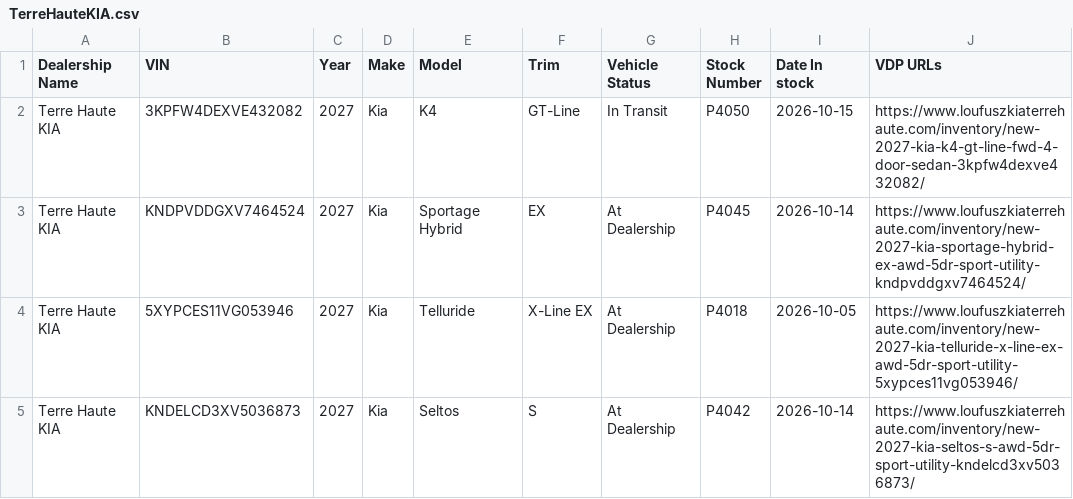
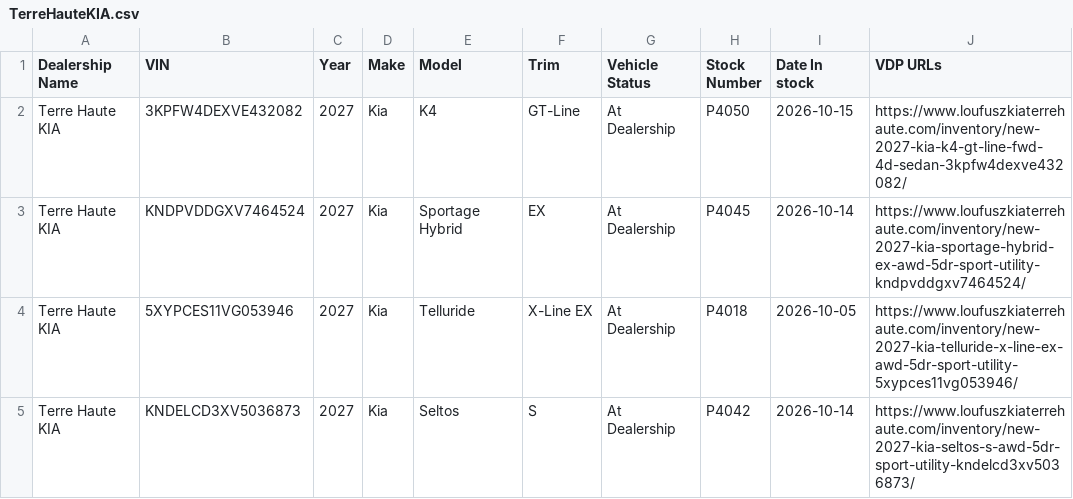
Before and after one commit to JnuruFusz/-lou-fusz-2027-model-pipeline, a CSV file: data/TerreHauteKIA.csv, drawn as a sheet; only a part is shown; the diff covers the shown part only.

```diff
--- a/data/TerreHauteKIA.csv
+++ b/data/TerreHauteKIA.csv
@@ -1,3 +1,3 @@
 "Dealership Name",VIN,Year,Make,Model,Trim,"Vehicle Status","Stock Number","Date In stock","VDP URLs"
-"Terre Haute KIA",3KPFW4DEXVE432082,2027,Kia,K4,GT-Line,"In Transit",P4050,2026-10-15,https://www.loufuszkiaterrehaute.com/inventory/new-2027-kia-k4-gt-line-fwd-4-door-sedan-3kpfw4dexve432082/
+"Terre Haute KIA",3KPFW4DEXVE432082,2027,Kia,K4,GT-Line,"At Dealership",P4050,2026-10-15,https://www.loufuszkiaterrehaute.com/inventory/new-2027-kia-k4-gt-line-fwd-4d-sedan-3kpfw4dexve432082/
 "Terre Haute KIA",KNDPVDDGXV7464524,2027,Kia,"Sportage Hybrid",EX,"At Dealership",P4045,2026-10-14,https://www.loufuszkiaterrehaute.com/inventory/new-2027-kia-sportage-hybrid-ex-awd-5dr-sport-utility-kndpvddgxv7464524/
```
Also changed, not shown: 5 removed rows and 4 edited cells elsewhere in this file, data/KIAEvansville.csv, data/KIAMoline.csv, 14 other files.
